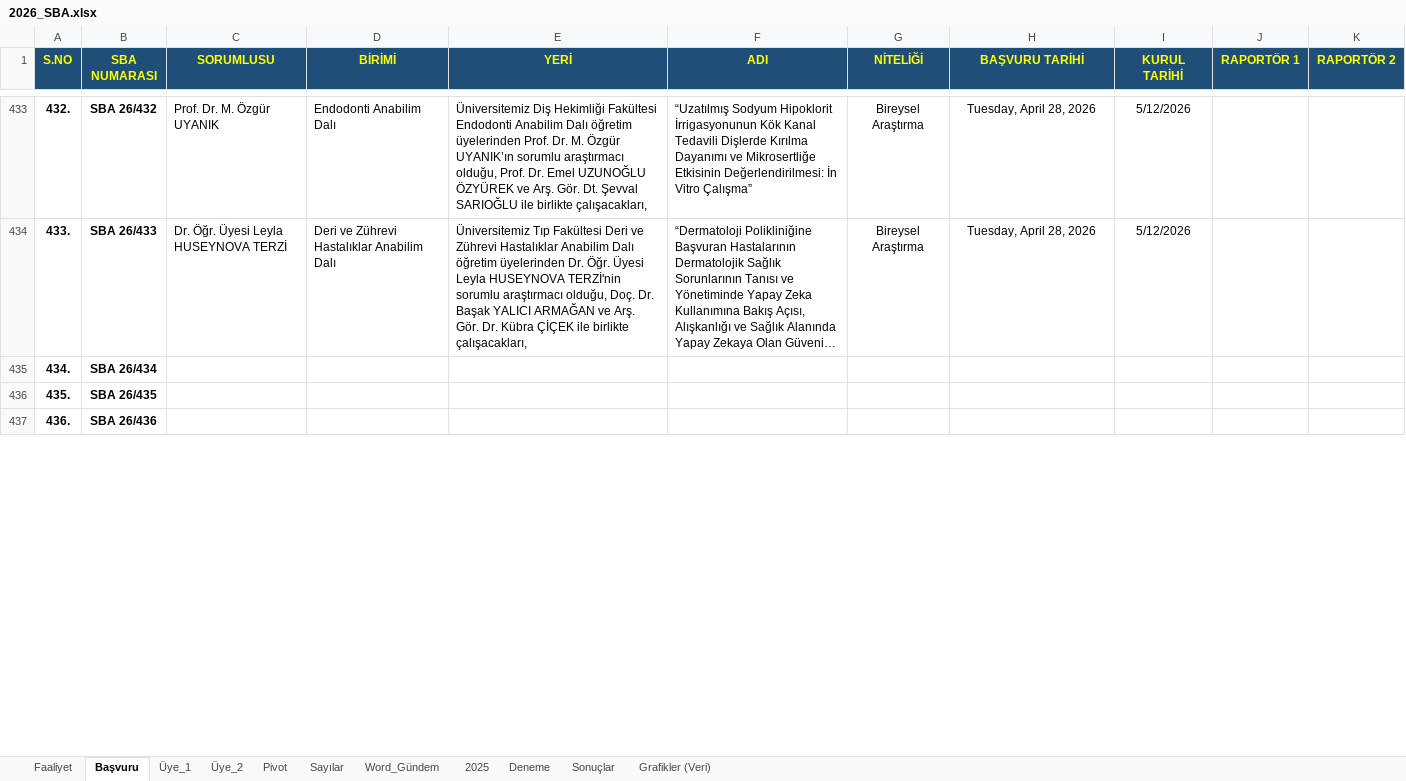
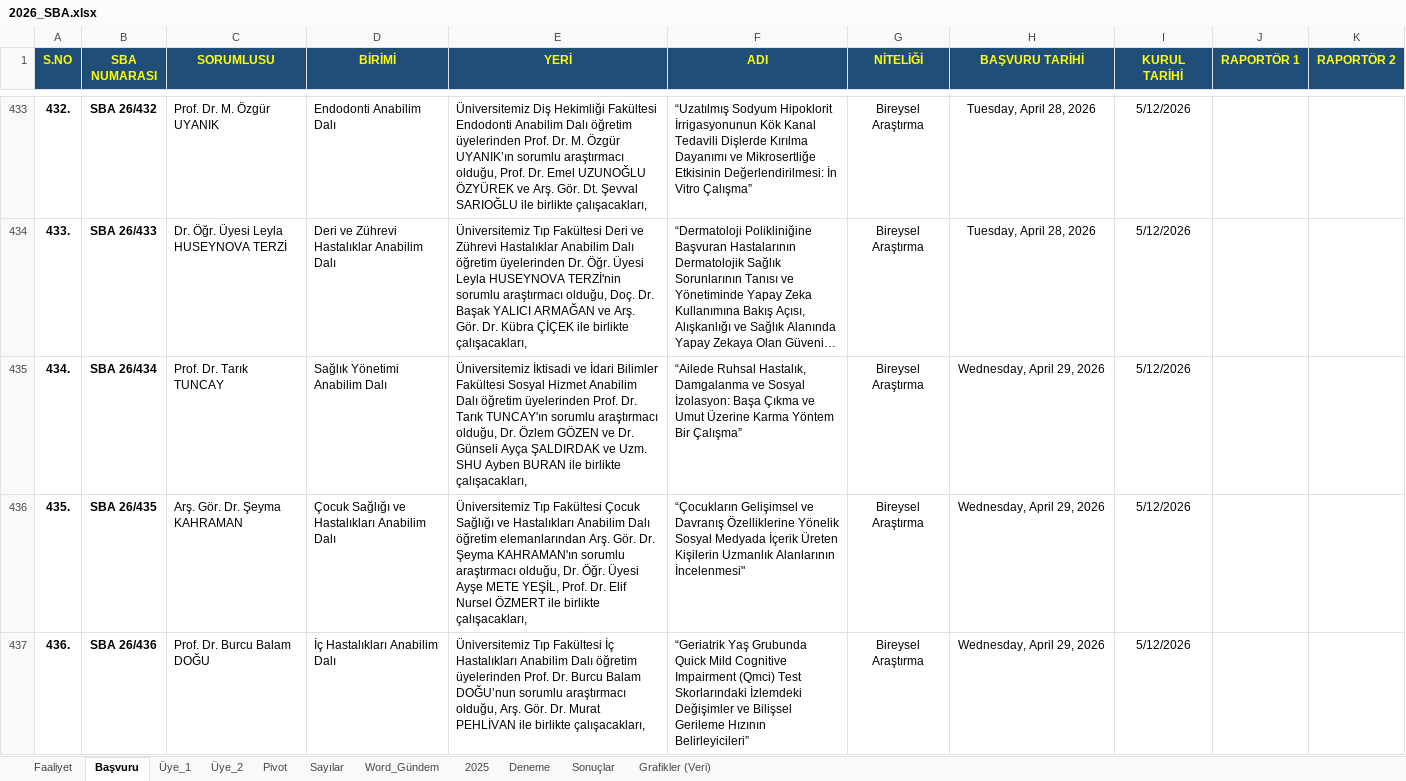
Before and after one commit to MahsuniTurkatar/sba-analiz, an Excel workbook: 2026_SBA.xlsx, sheet Başvuru, drawn as a sheet; only a part is shown, gaps mark what is left out; long unchanged cells end in …; values as stored, in another font and other column widths than the file's, no borders; conditional formats not drawn; the diff covers the shown part only; the diff names each change by its address in the sheet, - before the commit and + after, or states it on an @@ line.

```diff
--- a/2026_SBA.xlsx (sheet Başvuru)
+++ b/2026_SBA.xlsx (sheet Başvuru)
-C435 (SORUMLUSU): (empty)
+C435 (SORUMLUSU): Prof. Dr. Tarık TUNCAY
-D435 (BİRİMİ): (empty)
+D435 (BİRİMİ): Sağlık Yönetimi Anabilim Dalı
-E435 (YERİ): (empty)
+E435 (YERİ): Üniversitemiz İktisadi ve İdari Bilimler Fakültesi Sosyal Hizmet Anabilim Dalı öğretim üyelerinden Prof. Dr. Tarık TUNCAY'ın sorumlu araştırmacı olduğu, Dr. Özlem GÖZEN ve Dr. Günseli Ayça ŞALDIRDAK ve Uzm. SHU Ayben BURAN ile birlikte çalışacakları,
-F435 (ADI): (empty)
+F435 (ADI): “Ailede Ruhsal Hastalık, Damgalanma ve Sosyal İzolasyon: Başa Çıkma ve Umut Üzerine Karma Yöntem Bir Çalışma”
-G435:G437 (NİTELİĞİ): (empty)
+G435:G437 (NİTELİĞİ): Bireysel Araştırma
-H435:H437 (BAŞVURU TARİHİ): (empty)
+H435:H437 (BAŞVURU TARİHİ): Wednesday, April 29, 2026
-I435:I437 (KURUL TARİHİ): (empty)
+I435:I437 (KURUL TARİHİ): 5/12/2026
-C436 (SORUMLUSU): (empty)
+C436 (SORUMLUSU): Arş. Gör. Dr. Şeyma KAHRAMAN
-D436 (BİRİMİ): (empty)
+D436 (BİRİMİ): Çocuk Sağlığı ve Hastalıkları Anabilim Dalı
-E436 (YERİ): (empty)
+E436 (YERİ): Üniversitemiz Tıp Fakültesi Çocuk Sağlığı ve Hastalıkları Anabilim Dalı öğretim elemanlarından Arş. Gör. Dr. Şeyma KAHRAMAN'ın sorumlu araştırmacı olduğu, Dr. Öğr. Üyesi Ayşe METE YEŞİL, Prof. Dr. Elif Nursel ÖZMERT ile birlikte çalışacakları,
-F436 (ADI): (empty)
+F436 (ADI): “Çocukların Gelişimsel ve Davranış Özelliklerine Yönelik Sosyal Medyada İçerik Üreten Kişilerin Uzmanlık Alanlarının İncelenmesi"
-C437 (SORUMLUSU): (empty)
+C437 (SORUMLUSU): Prof. Dr. Burcu Balam DOĞU
-D437 (BİRİMİ): (empty)
+D437 (BİRİMİ): İç Hastalıkları Anabilim Dalı
-E437 (YERİ): (empty)
+E437 (YERİ): Üniversitemiz Tıp Fakültesi İç Hastalıkları Anabilim Dalı öğretim üyelerinden Prof. Dr. Burcu Balam DOĞU’nun sorumlu araştırmacı olduğu, Arş. Gör. Dr. Murat PEHLİVAN ile birlikte çalışacakları,
-F437 (ADI): (empty)
+F437 (ADI): “Geriatrik Yaş Grubunda Quick Mild Cognitive Impairment (Qmci) Test Skorlarındaki İzlemdeki Değişimler ve Bilişsel Gerileme Hızının Belirleyicileri”
```
Also changed, not shown: 21 edited cells elsewhere in this sheet, sheet Pivot, sheet Faaliyet, sheet Üye_1, sheet Üye_2.
